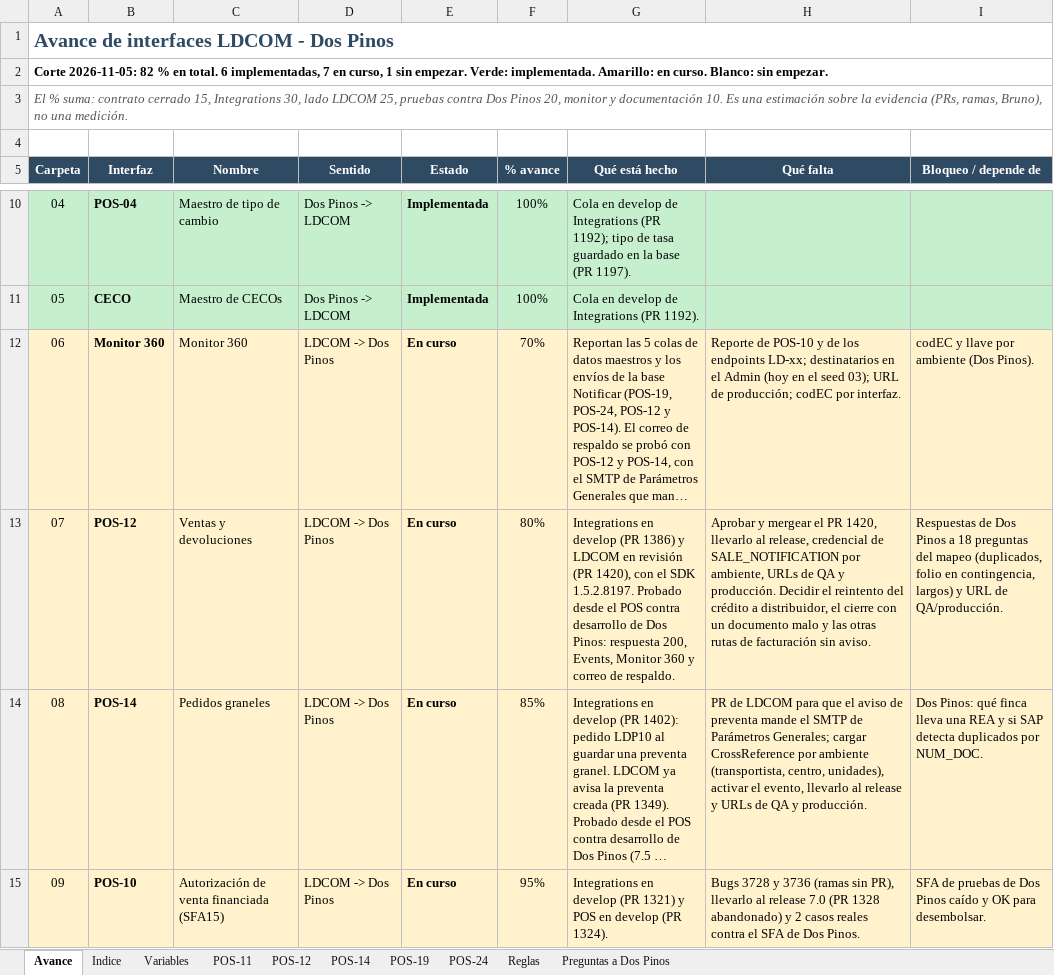
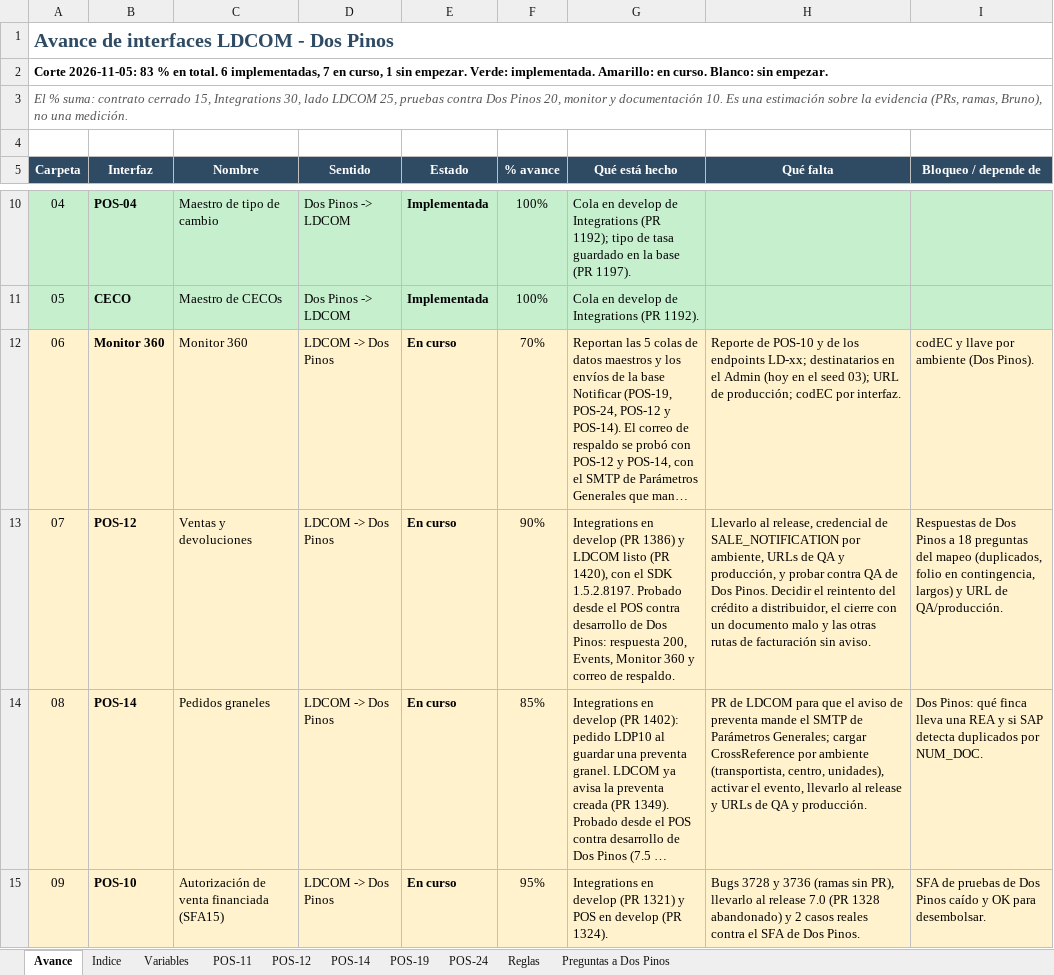
Before and after one commit to faridvl/neuron-ld, an Excel workbook: clientes/dospinos/integraciones/mapeos/Mapeo-Integraciones-DosPinos.xlsx, sheet Avance, drawn as a sheet; only a part is shown, gaps mark what is left out; long unchanged cells end in …; values as stored, in another font and other column widths than the file's, no borders; conditional formats not drawn; the diff names each change by its address in the sheet, - before the commit and + after, or states it on an @@ line.

```diff
--- a/clientes/dospinos/integraciones/mapeos/Mapeo-Integraciones-DosPinos.xlsx (sheet Avance)
+++ b/clientes/dospinos/integraciones/mapeos/Mapeo-Integraciones-DosPinos.xlsx (sheet Avance)
-A2 (Carpeta): Corte 2026-11-05: 82 % en…
+A2 (Carpeta): Corte 2026-11-05: 83 % en…
-F13 (% avance): 80%
+F13 (% avance): 90%
-G13 (Qué está hecho): …y LDCOM en revisión (PR 1420),…
+G13 (Qué está hecho): …y LDCOM listo (PR 1420),…
-H13 (Qué falta): Aprobar y mergear el PR 1420, llevarlo al release, credencial de SALE_NOTIFICATION por ambiente, URLs de QA y producción. Decidir el…
+H13 (Qué falta): Llevarlo al release, credencial de SALE_NOTIFICATION por ambiente, URLs de QA y producción, y probar contra QA de Dos Pinos. Decidir el…
```
Also changed, not shown: 1 other file.
